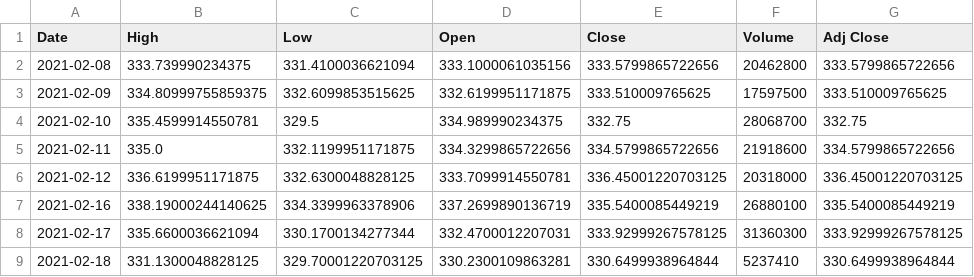
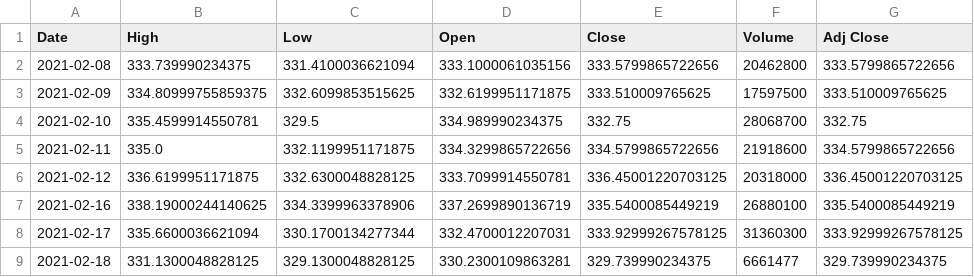
Before and after one commit to junyoung-sim/sltm, a CSV file: data/qqq.csv, drawn as a sheet.

```diff
--- a/data/qqq.csv
+++ b/data/qqq.csv
@@ -8,2 +8,2 @@ Date,High,Low,Open,Close,Volume,Adj Close
 2021-02-17,335.6600036621094,330.1700134277344,332.4700012207031,333.92999267578125,31360300,333.92999267578125
-2021-02-18,331.1300048828125,329.70001220703125,330.2300109863281,330.6499938964844,5237410,330.6499938964844
+2021-02-18,331.1300048828125,329.1300048828125,330.2300109863281,329.739990234375,6661477,329.739990234375
```
Also changed, not shown: data/dia.csv, data/spy.csv, 16 other files.
